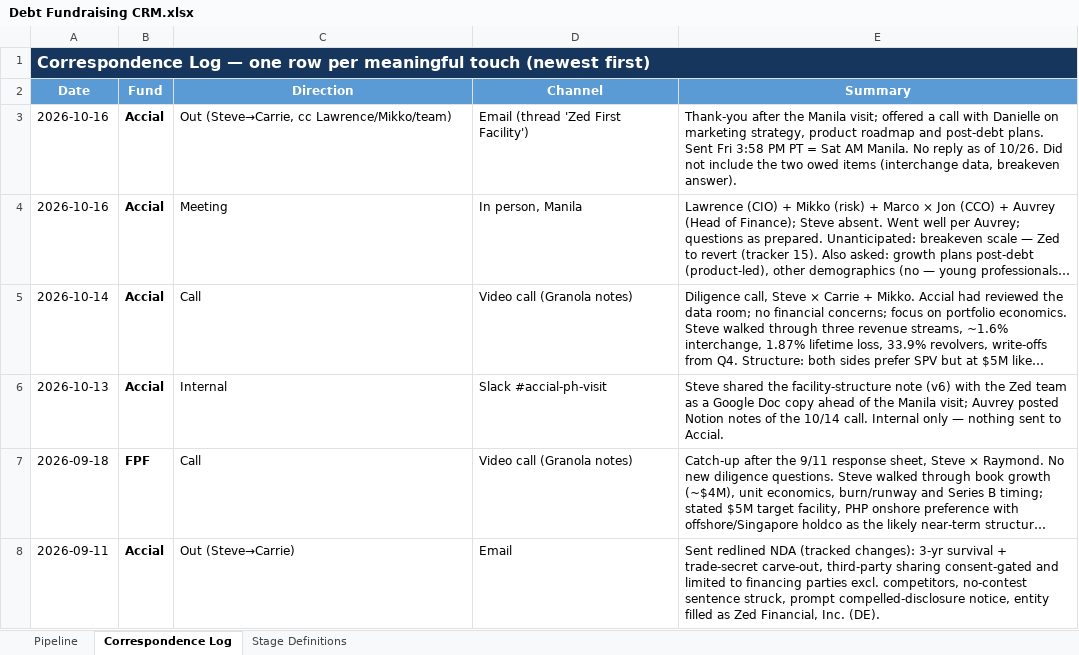
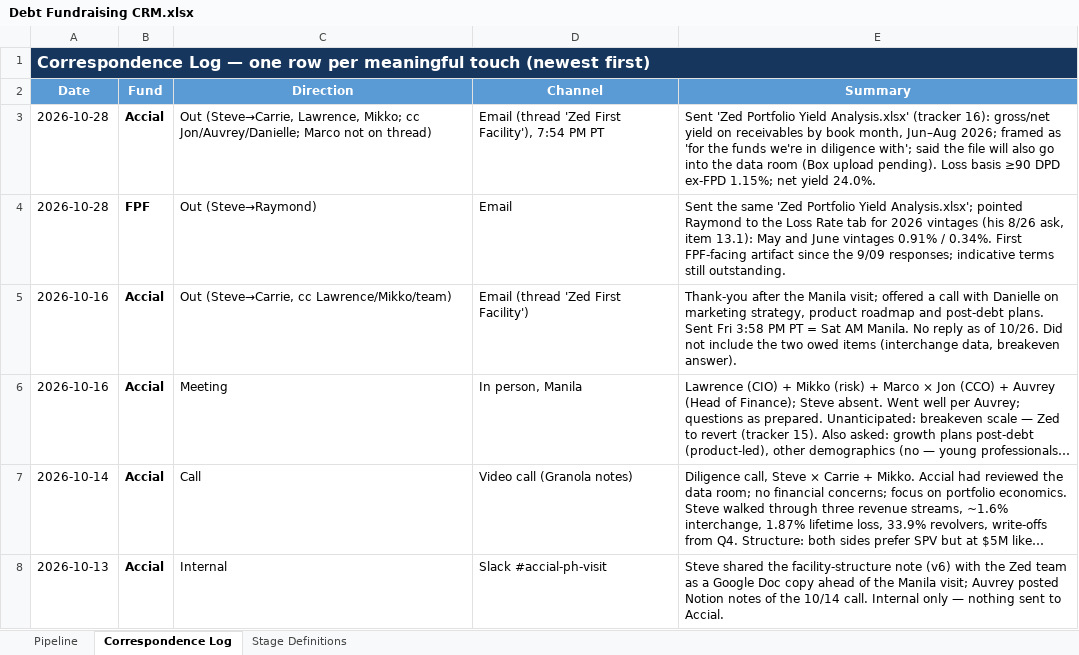
Before and after one commit to STAbraham/debt_dd, an Excel workbook: Analyses (internal)/Debt Fundraising CRM.xlsx, sheet Correspondence Log, drawn as a sheet; only a part is shown; the shorter side is filled out with more unchanged rows; long unchanged cells end in …; values as stored, in another font and other column widths than the file's, no borders; the diff names each change by its address in the sheet, - before the commit and + after, or states it on an @@ line.

Commit message:
CRM: 10/28 yield-analysis sends to Accial and FPF; Carrie role; next steps

```diff
--- a/Analyses (internal)/Debt Fundraising CRM.xlsx (sheet Correspondence Log)
+++ b/Analyses (internal)/Debt Fundraising CRM.xlsx (sheet Correspondence Log)
+row 3: 2026-10-28 | Accial | Out (Steve→Carrie, Lawrence, Mikko; cc Jon/Auvrey/Danielle; Marco not on thread) | Email (thread 'Zed First Facility'), 7:54 PM PT | Sent 'Zed Portfolio Yield Analysis.xlsx' (tracker 16): gross/net yield on receivables by book month, Jun–Aug 2026; framed as 'for the funds we're in diligence with'; said the file will also go into the data room (Box upload pending). Loss basis ≥90 DPD ex-FPD 1.15%; net yield 24.0%.
+row 4: 2026-10-28 | FPF | Out (Steve→Raymond) | Email | Sent the same 'Zed Portfolio Yield Analysis.xlsx'; pointed Raymond to the Loss Rate tab for 2026 vintages (his 8/26 ask, item 13.1): May and June vintages 0.91% / 0.34%. First FPF-facing artifact since the 9/09 responses; indicative terms still outstanding.
```
Also changed, not shown: sheet Pipeline.
